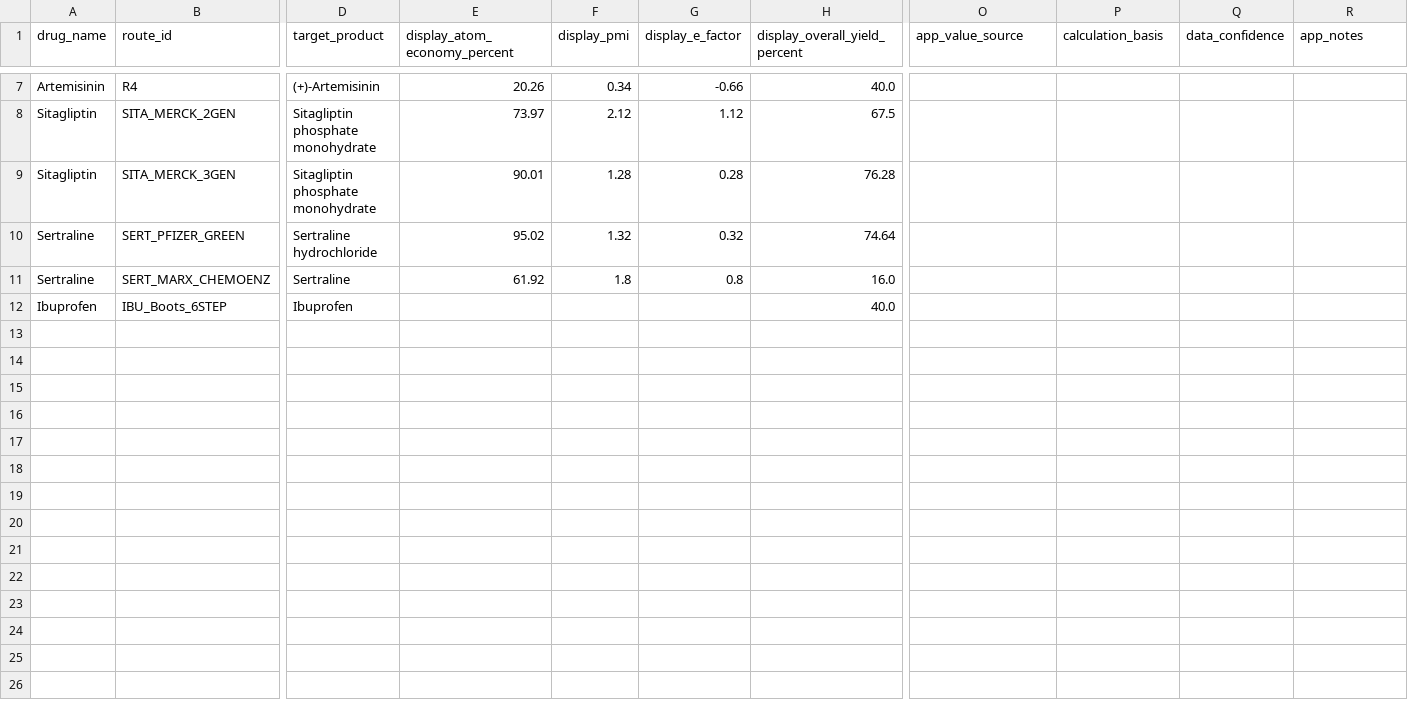
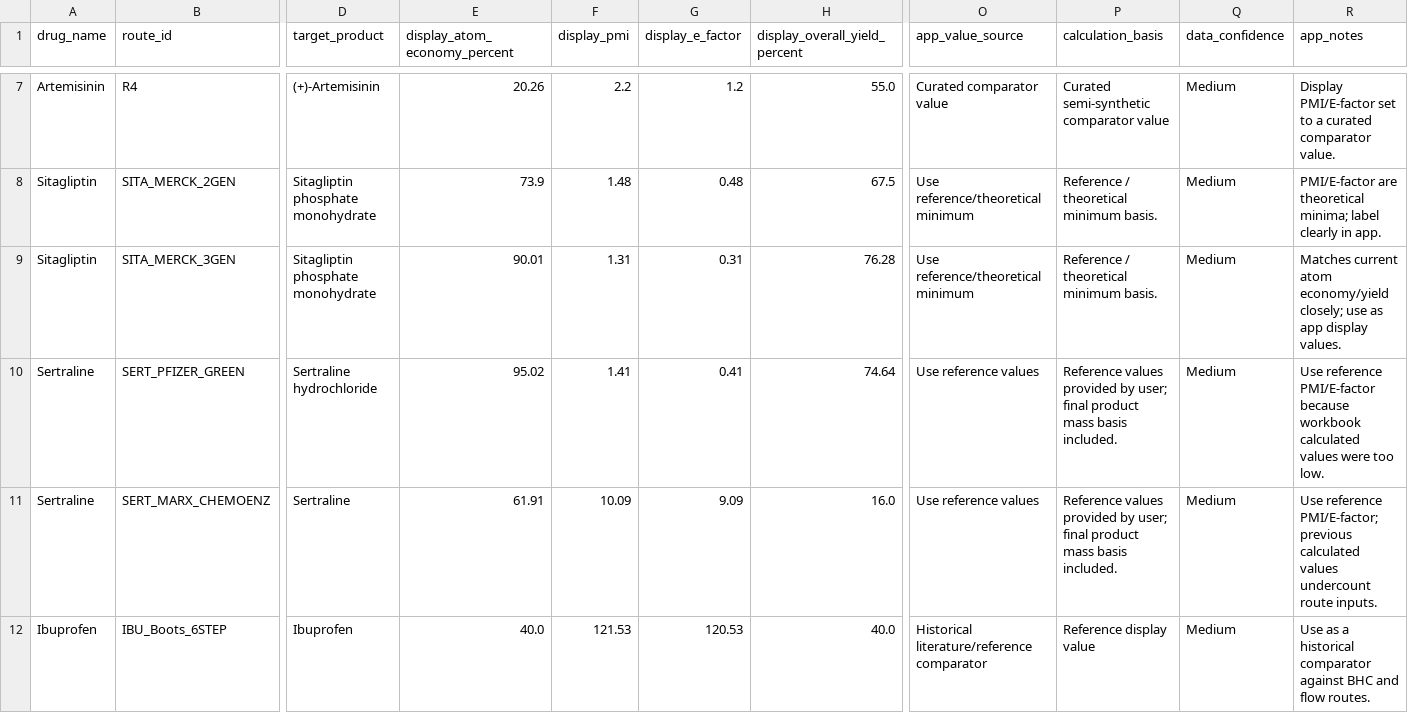
Before and after one commit to chiarabif/GreenRoute, a CSV file: data/results/calculated_green_metrics.csv, drawn as a sheet; only a part is shown, gaps mark what is left out; the diff covers the shown part only; the diff names each change by its address in the sheet, - before the commit and + after, or states it on an @@ line.

```diff
--- a/data/results/calculated_green_metrics.csv
+++ b/data/results/calculated_green_metrics.csv
-F7 (display_pmi): 0.34
+F7 (display_pmi): 2.2
-G7 (display_e_factor): -0.66
+G7 (display_e_factor): 1.2
-H7 (display_overall_yield_percent): 40.0
+H7 (display_overall_yield_percent): 55.0
-O7 (app_value_source): (empty)
+O7 (app_value_source): Curated comparator value
-P7 (calculation_basis): (empty)
+P7 (calculation_basis): Curated semi-synthetic comparator value
-Q7:Q12 (data_confidence): (empty)
+Q7:Q12 (data_confidence): Medium
-R7 (app_notes): (empty)
+R7 (app_notes): Display PMI/E-factor set to a curated comparator value.
-E8 (display_atom_economy_percent): 73.97
+E8 (display_atom_economy_percent): 73.9
-F8 (display_pmi): 2.12
+F8 (display_pmi): 1.48
-G8 (display_e_factor): 1.12
+G8 (display_e_factor): 0.48
-O8:O9 (app_value_source): (empty)
+O8:O9 (app_value_source): Use reference/theoretical minimum
-P8:P9 (calculation_basis): (empty)
+P8:P9 (calculation_basis): Reference / theoretical minimum basis.
-R8 (app_notes): (empty)
+R8 (app_notes): PMI/E-factor are theoretical minima; label clearly in app.
-F9 (display_pmi): 1.28
+F9 (display_pmi): 1.31
-G9 (display_e_factor): 0.28
+G9 (display_e_factor): 0.31
-R9 (app_notes): (empty)
+R9 (app_notes): Matches current atom economy/yield closely; use as app display values.
-F10 (display_pmi): 1.32
+F10 (display_pmi): 1.41
-G10 (display_e_factor): 0.32
+G10 (display_e_factor): 0.41
-O10:O11 (app_value_source): (empty)
+O10:O11 (app_value_source): Use reference values
-P10:P11 (calculation_basis): (empty)
+P10:P11 (calculation_basis): Reference values provided by user; final product mass basis included.
-R10 (app_notes): (empty)
+R10 (app_notes): Use reference PMI/E-factor because workbook calculated values were too low.
-E11 (display_atom_economy_percent): 61.92
+E11 (display_atom_economy_percent): 61.91
-F11 (display_pmi): 1.8
+F11 (display_pmi): 10.09
-G11 (display_e_factor): 0.8
+G11 (display_e_factor): 9.09
-R11 (app_notes): (empty)
+R11 (app_notes): Use reference PMI/E-factor; previous calculated values undercount route inputs.
-E12 (display_atom_economy_percent): (empty)
+E12 (display_atom_economy_percent): 40.0
-F12 (display_pmi): (empty)
+F12 (display_pmi): 121.53
-G12 (display_e_factor): (empty)
+G12 (display_e_factor): 120.53
-O12 (app_value_source): (empty)
+O12 (app_value_source): Historical literature/reference comparator
-P12 (calculation_basis): (empty)
+P12 (calculation_basis): Reference display value
-R12 (app_notes): (empty)
+R12 (app_notes): Use as a historical comparator against BHC and flow routes.
```
Also changed, not shown: 37 edited cells elsewhere in this file, 1 other file.
